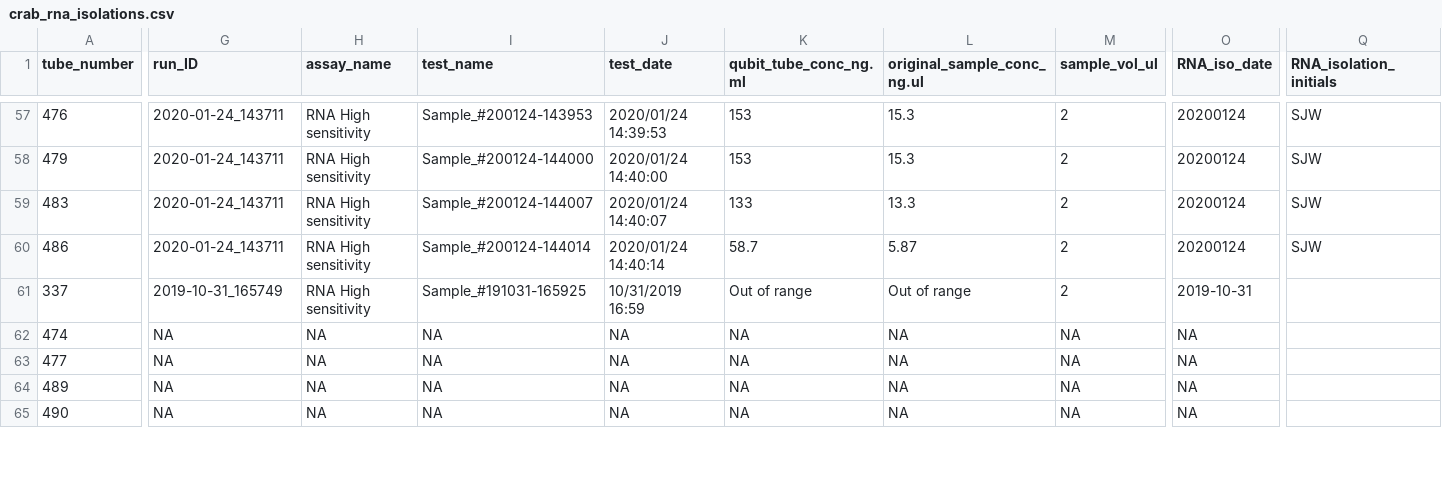
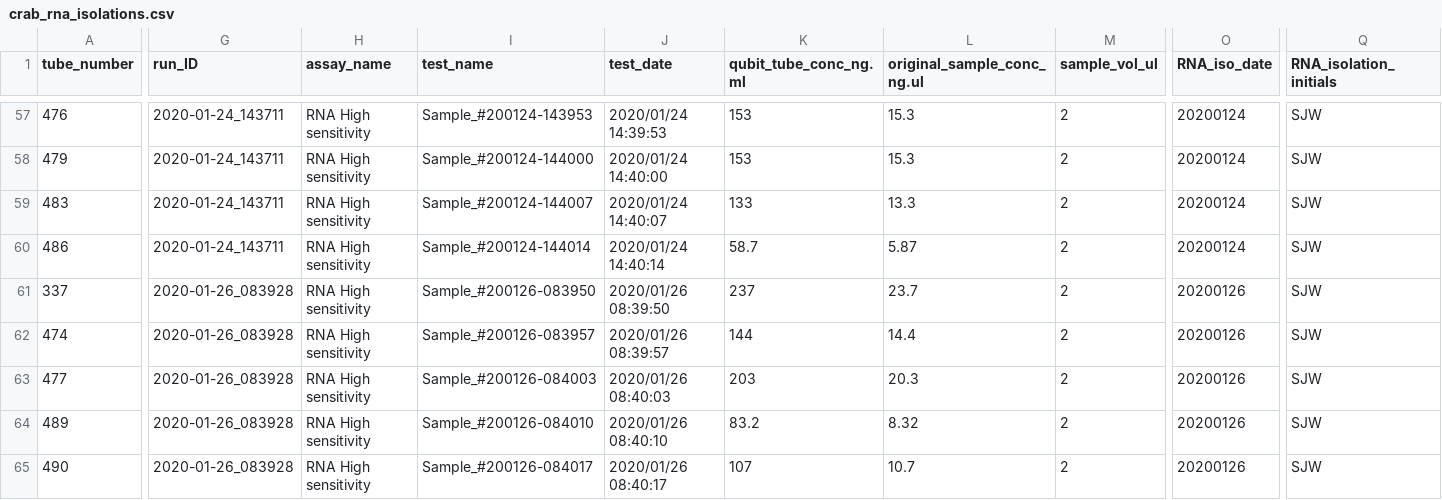
Before and after one commit to RobertsLab/project-crab, a CSV file: data/Qubit_data/crab_rna_isolations.csv, drawn as a sheet; only a part is shown, gaps mark what is left out; the diff covers the shown part only; the diff names each change by its address in the sheet, - before the commit and + after, or states it on an @@ line.

Commit message:
add 20200126 sjw qubit data

```diff
--- a/data/Qubit_data/crab_rna_isolations.csv
+++ b/data/Qubit_data/crab_rna_isolations.csv
-G61 (run_ID): 2019-10-31_165749
+G61 (run_ID): 2020-01-26_083928
-I61 (test_name): Sample_#191031-165925
+I61 (test_name): Sample_#200126-083950
-J61 (test_date): 10/31/2019 16:59
+J61 (test_date): 2020/01/26 08:39:50
-K61 (qubit_tube_conc_ng.ml): Out of range
+K61 (qubit_tube_conc_ng.ml): 237
-L61 (original_sample_conc_ng.ul): Out of range
+L61 (original_sample_conc_ng.ul): 23.7
-O61 (RNA_iso_date): 2019-10-31
+O61 (RNA_iso_date): 20200126
-Q61:Q65 (RNA_isolation_initials): (empty)
+Q61:Q65 (RNA_isolation_initials): SJW
-G62:G65 (run_ID): NA
+G62:G65 (run_ID): 2020-01-26_083928
-H62:H65 (assay_name): NA
+H62:H65 (assay_name): RNA High sensitivity
-I62 (test_name): NA
+I62 (test_name): Sample_#200126-083957
-J62 (test_date): NA
+J62 (test_date): 2020/01/26 08:39:57
-K62 (qubit_tube_conc_ng.ml): NA
+K62 (qubit_tube_conc_ng.ml): 144
-L62 (original_sample_conc_ng.ul): NA
+L62 (original_sample_conc_ng.ul): 14.4
-M62:M65 (sample_vol_ul): NA
+M62:M65 (sample_vol_ul): 2
-O62:O65 (RNA_iso_date): NA
+O62:O65 (RNA_iso_date): 20200126
-I63 (test_name): NA
+I63 (test_name): Sample_#200126-084003
-J63 (test_date): NA
+J63 (test_date): 2020/01/26 08:40:03
-K63 (qubit_tube_conc_ng.ml): NA
+K63 (qubit_tube_conc_ng.ml): 203
-L63 (original_sample_conc_ng.ul): NA
+L63 (original_sample_conc_ng.ul): 20.3
-I64 (test_name): NA
+I64 (test_name): Sample_#200126-084010
-J64 (test_date): NA
+J64 (test_date): 2020/01/26 08:40:10
-K64 (qubit_tube_conc_ng.ml): NA
+K64 (qubit_tube_conc_ng.ml): 83.2
-L64 (original_sample_conc_ng.ul): NA
+L64 (original_sample_conc_ng.ul): 8.32
-I65 (test_name): NA
+I65 (test_name): Sample_#200126-084017
-J65 (test_date): NA
+J65 (test_date): 2020/01/26 08:40:17
-K65 (qubit_tube_conc_ng.ml): NA
+K65 (qubit_tube_conc_ng.ml): 107
-L65 (original_sample_conc_ng.ul): NA
+L65 (original_sample_conc_ng.ul): 10.7
```
Also changed, not shown: 139 edited cells elsewhere in this file.
